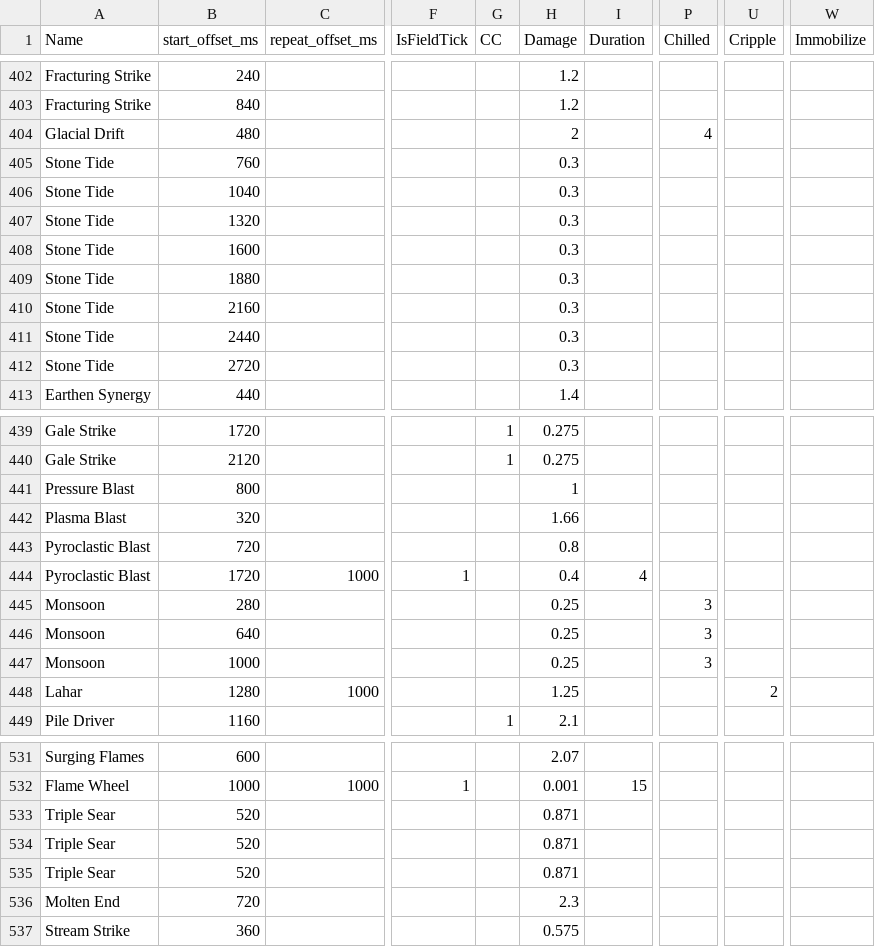
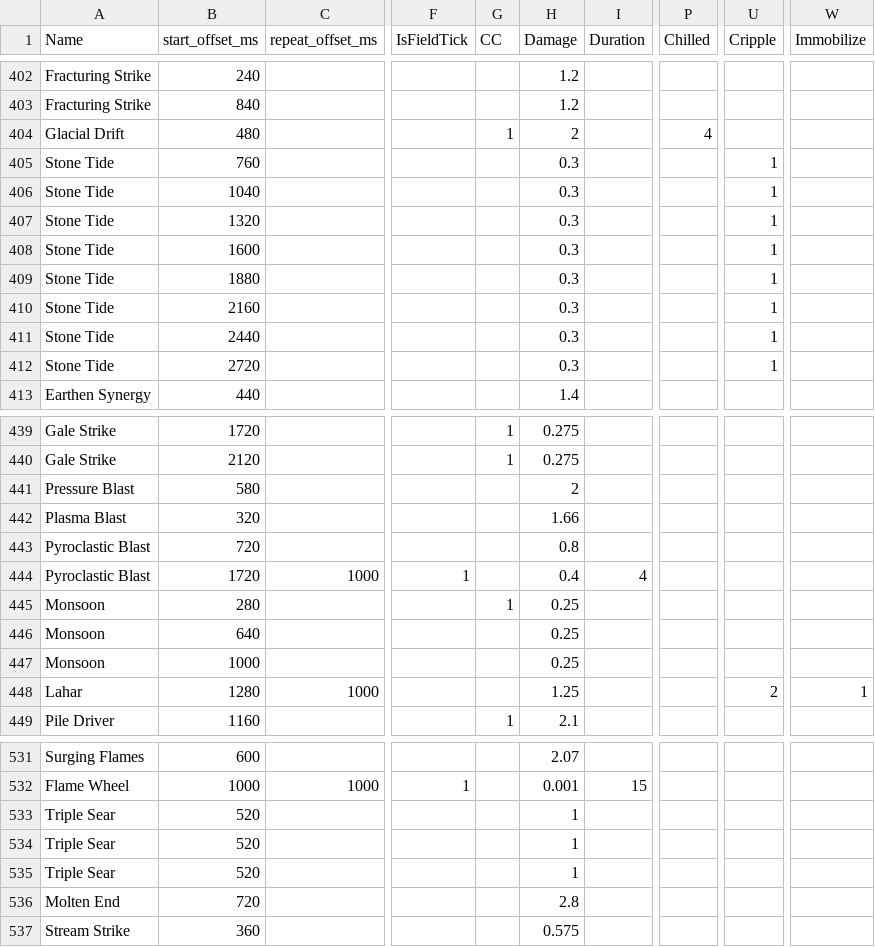
Before and after one commit to SnappyJoeGW2/Elementalist-Simulator, a CSV file: csv input/Tool_Elementalist - Skill_hits_data.csv, drawn as a sheet; only a part is shown, gaps mark what is left out; the diff covers the shown part only; the diff names each change by its address in the sheet, - before the commit and + after, or states it on an @@ line.

```diff
--- a/csv input/Tool_Elementalist - Skill_hits_data.csv
+++ b/csv input/Tool_Elementalist - Skill_hits_data.csv
-G404 (CC): (empty)
+G404 (CC): 1
-U405:U412 (Cripple): (empty)
+U405:U412 (Cripple): 1
-B441 (start_offset_ms): 800
+B441 (start_offset_ms): 580
-H441 (Damage): 1
+H441 (Damage): 2
-G445 (CC): (empty)
+G445 (CC): 1
-P445:P447 (Chilled): 3
+P445:P447 (Chilled): (empty)
-W448 (Immobilize): (empty)
+W448 (Immobilize): 1
-H533:H535 (Damage): 0.871
+H533:H535 (Damage): 1
-H536 (Damage): 2.3
+H536 (Damage): 2.8
```
Also changed, not shown: 27 edited cells elsewhere in this file, csv input/Tool_Elementalist - Skills_data.csv, 14 other files.
